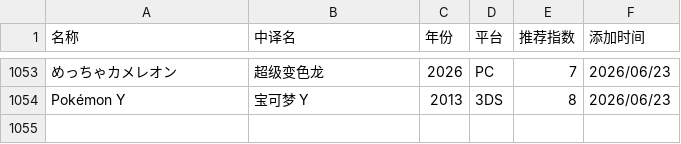
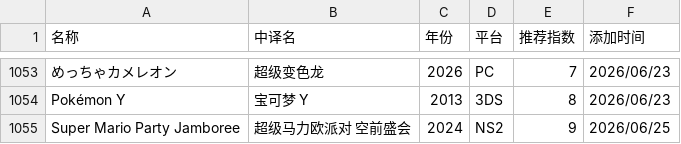
Before and after one commit to pqr-gaming/pqr-gaming.github.io, a CSV file: PGDB.csv, drawn as a sheet; only a part is shown, gaps mark what is left out; the diff names each change by its address in the sheet, - before the commit and + after, or states it on an @@ line.

Commit message:
add new entry

```diff
--- a/PGDB.csv
+++ b/PGDB.csv
+row 1055: Super Mario Party Jamboree | 超级马力欧派对 空前盛会 | 2024 | NS2 | 9 | 2026/06/25
```
